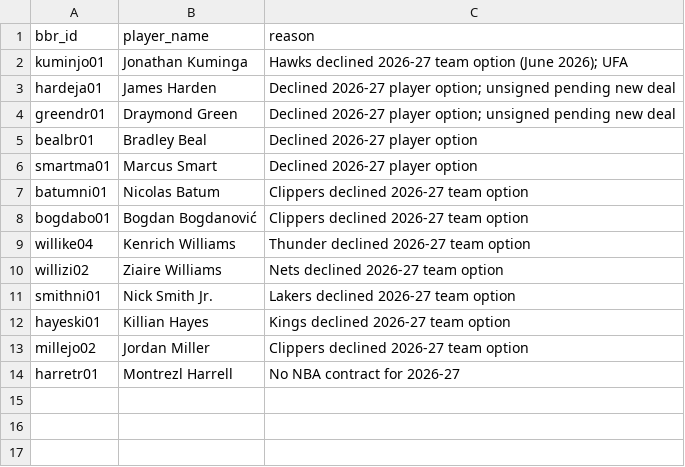
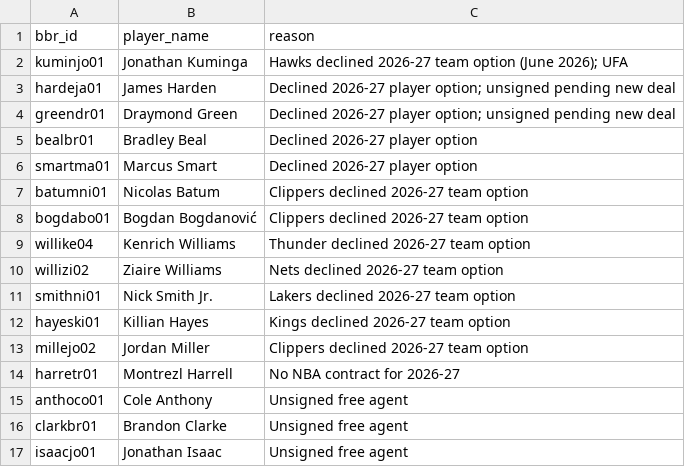
Before and after one commit to ballacademy/NBA-head-to-head-, a CSV file: data/manual/nba-voided-contracts.csv, drawn as a sheet.

```diff
--- a/data/manual/nba-voided-contracts.csv
+++ b/data/manual/nba-voided-contracts.csv
@@ -14 +14,4 @@ millejo02,Jordan Miller,Clippers declined 2026-27 team option
 harretr01,Montrezl Harrell,No NBA contract for 2026-27
+anthoco01,Cole Anthony,Unsigned free agent
+clarkbr01,Brandon Clarke,Unsigned free agent
+isaacjo01,Jonathan Isaac,Unsigned free agent
```
Also changed, not shown: data/manual/nba-free-agent-signings.csv, data/manual/nba-salaries.csv, 26 other files.
